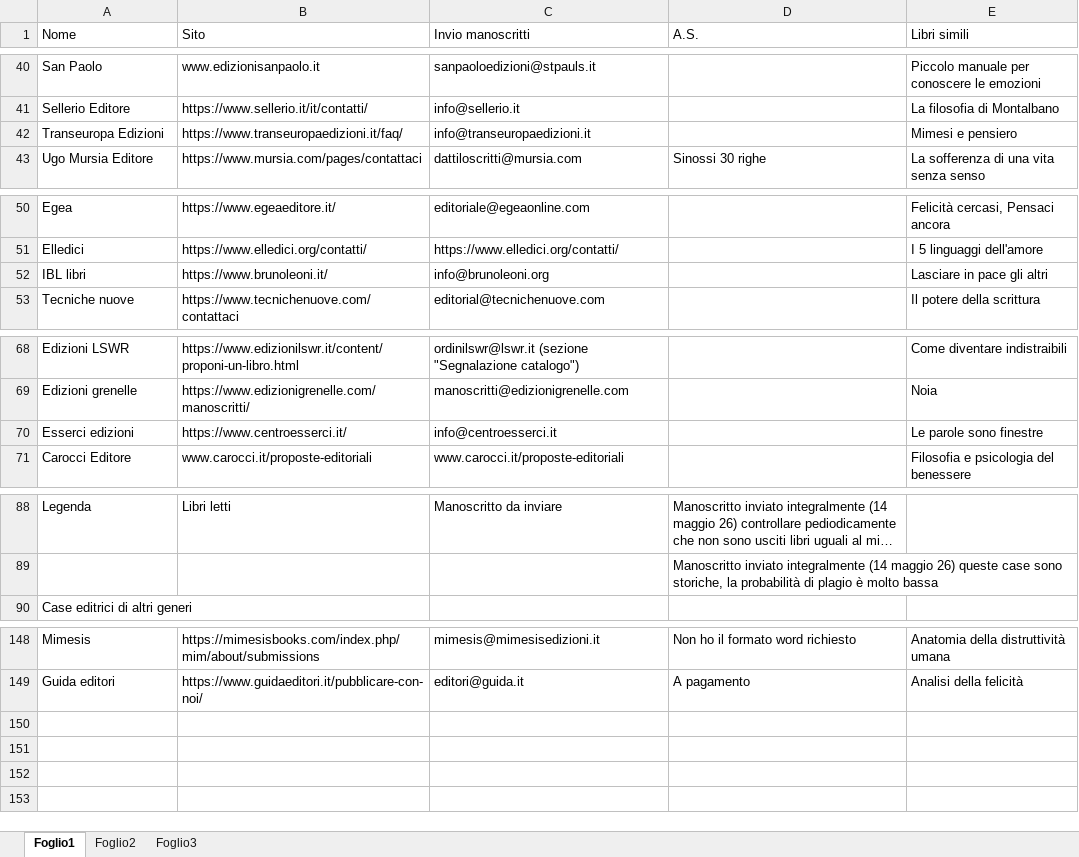
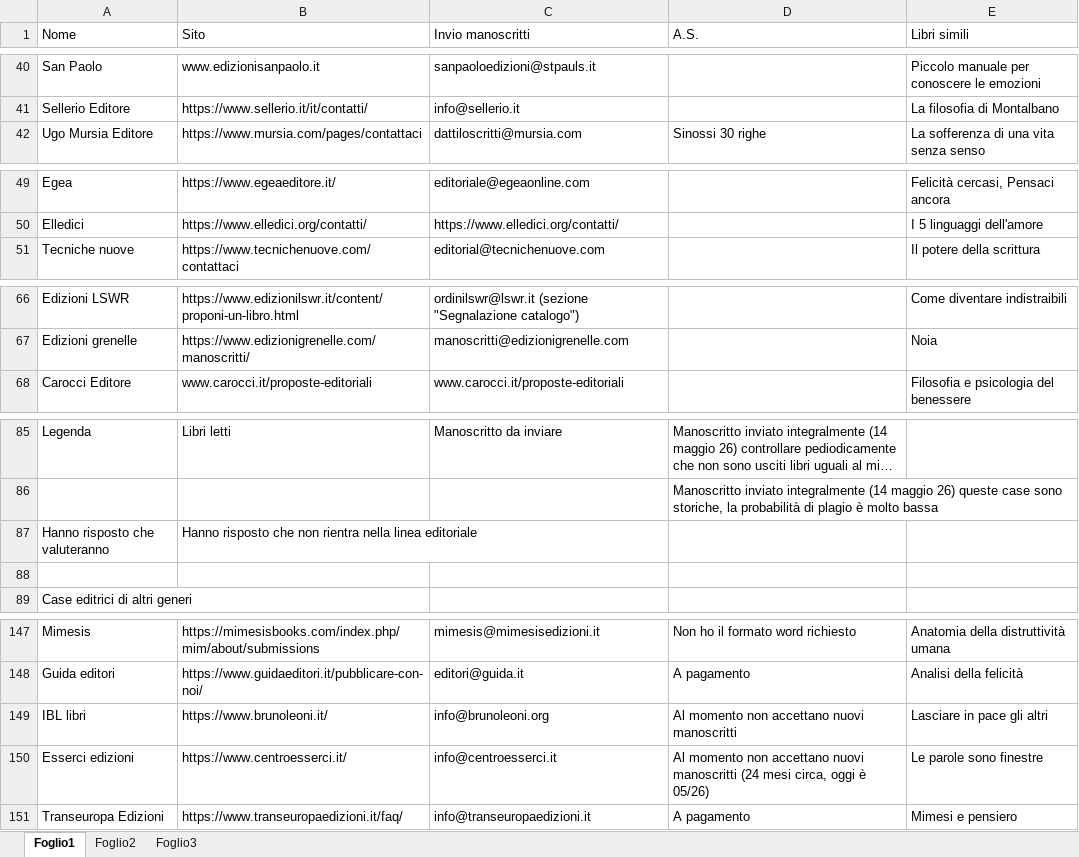
Before and after one commit to iacoposk8/ViaDiMezzo, an Excel workbook: Case editrici/Editori.xlsx, sheet Foglio1, drawn as a sheet; only a part is shown, gaps mark what is left out; long unchanged cells end in …; values as stored, in another font and other column widths than the file's, no cell formats; removed rows and columns are numbered as before the commit, all else as after; the diff names each change by its address in the sheet, - before the commit and + after, or states it on an @@ line.

```diff
--- a/Case editrici/Editori.xlsx (sheet Foglio1)
+++ b/Case editrici/Editori.xlsx (sheet Foglio1)
-row 42: Transeuropa Edizioni | https://www.transeuropaedizioni.it/faq/ | info@transeuropaedizioni.it |  | Mimesi e pensiero
-row 52: IBL libri | https://www.brunoleoni.it/ | info@brunoleoni.org |  | Lasciare in pace gli altri
-row 70: Esserci edizioni | https://www.centroesserci.it/ | info@centroesserci.it |  | Le parole sono finestre
+row 87: Hanno risposto che valuteranno | Hanno risposto che non rientra nella linea editoriale
+row 88: (empty)
+row 149: IBL libri | https://www.brunoleoni.it/ | info@brunoleoni.org | Al momento non accettano nuovi manoscritti | Lasciare in pace gli altri
+row 150: Esserci edizioni | https://www.centroesserci.it/ | info@centroesserci.it | Al momento non accettano nuovi manoscritti (24 mesi circa, oggi è 05/26) | Le parole sono finestre
+row 151: Transeuropa Edizioni | https://www.transeuropaedizioni.it/faq/ | info@transeuropaedizioni.it | A pagamento | Mimesi e pensiero
```
Also changed, not shown: cell formats, 2 other files.
